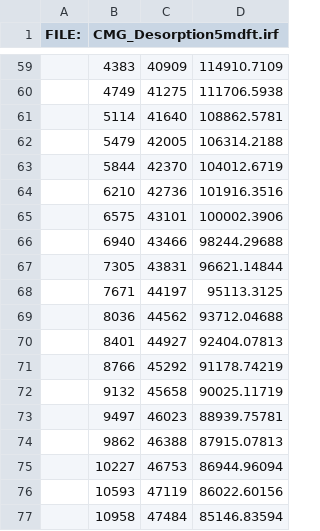
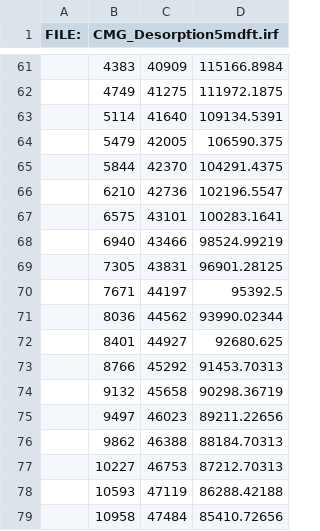
Before and after one commit to BinWang0213/MRST_Shale, a CSV file: modules/shalegas/examples/Case1_CMG/CMG_datafile/CMG_Desorption5mdft.csv, drawn as a sheet; only a part is shown, gaps mark what is left out; addresses are those after the commit; the diff covers the shown part only; the diff names each change by its address in the sheet, - before the commit and + after, or states it on an @@ line.

```diff
--- a/modules/shalegas/examples/Case1_CMG/CMG_datafile/CMG_Desorption5mdft.csv
+++ b/modules/shalegas/examples/Case1_CMG/CMG_datafile/CMG_Desorption5mdft.csv
-D61: 114910.7109
+D61: 115166.8984
-D62: 111706.5938
+D62: 111972.1875
-D63: 108862.5781
+D63: 109134.5391
-D64: 106314.2188
+D64: 106590.375
-D65: 104012.6719
+D65: 104291.4375
-D66: 101916.3516
+D66: 102196.5547
-D67: 100002.3906
+D67: 100283.1641
-D68: 98244.29688
+D68: 98524.99219
-D69: 96621.14844
+D69: 96901.28125
-D70: 95113.3125
+D70: 95392.5
-D71: 93712.04688
+D71: 93990.02344
-D72: 92404.07813
+D72: 92680.625
-D73: 91178.74219
+D73: 91453.70313
-D74: 90025.11719
+D74: 90298.36719
-D75: 88939.75781
+D75: 89211.22656
-D76: 87915.07813
+D76: 88184.70313
-D77: 86944.96094
+D77: 87212.70313
-D78: 86022.60156
+D78: 86288.42188
-D79: 85146.83594
+D79: 85410.72656
```
Also changed, not shown: 12 added rows, 10 removed rows and 42 edited cells elsewhere in this file, modules/shalegas/examples/Case1_CMG/CMG_datafile/CMG_Desorption10000mdft.csv, modules/shalegas/examples/Case1_CMG/CMG_datafile/CMG_Desorption50mdft.csv, 31 other files.
